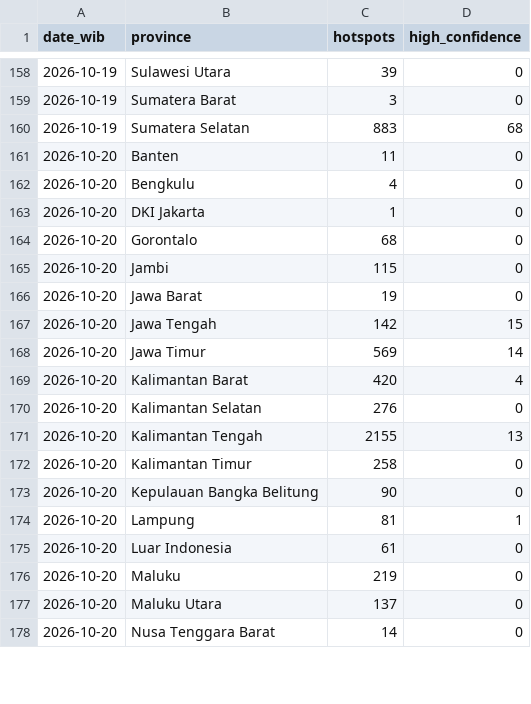
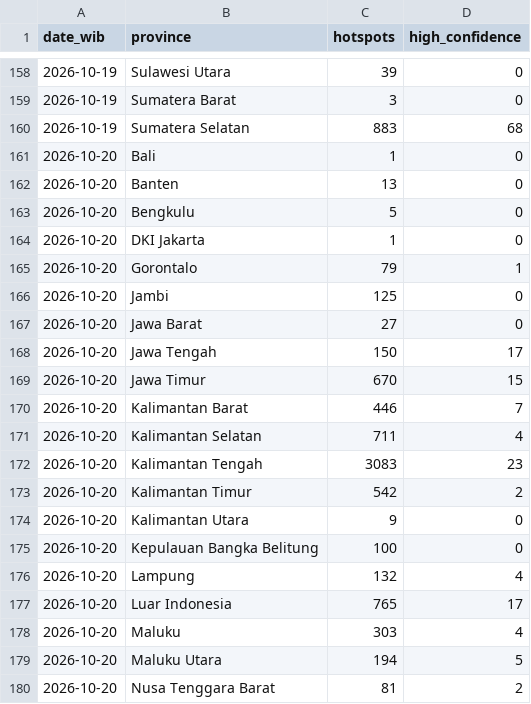
Before and after one commit to Din131/indonesia-haze-monitor, a CSV file: data/hotspots_daily_by_province.csv, drawn as a sheet; only a part is shown, gaps mark what is left out; the diff covers the shown part only.

```diff
--- a/data/hotspots_daily_by_province.csv
+++ b/data/hotspots_daily_by_province.csv
@@ -160,19 +160,21 @@ date_wib,province,hotspots,high_confidence
 2026-10-19,Sumatera Selatan,883,68
-2026-10-20,Banten,11,0
-2026-10-20,Bengkulu,4,0
+2026-10-20,Bali,1,0
+2026-10-20,Banten,13,0
+2026-10-20,Bengkulu,5,0
 2026-10-20,DKI Jakarta,1,0
-2026-10-20,Gorontalo,68,0
-2026-10-20,Jambi,115,0
-2026-10-20,Jawa Barat,19,0
-2026-10-20,Jawa Tengah,142,15
-2026-10-20,Jawa Timur,569,14
-2026-10-20,Kalimantan Barat,420,4
-2026-10-20,Kalimantan Selatan,276,0
-2026-10-20,Kalimantan Tengah,2155,13
-2026-10-20,Kalimantan Timur,258,0
-2026-10-20,Kepulauan Bangka Belitung,90,0
-2026-10-20,Lampung,81,1
-2026-10-20,Luar Indonesia,61,0
-2026-10-20,Maluku,219,0
-2026-10-20,Maluku Utara,137,0
-2026-10-20,Nusa Tenggara Barat,14,0
+2026-10-20,Gorontalo,79,1
+2026-10-20,Jambi,125,0
+2026-10-20,Jawa Barat,27,0
+2026-10-20,Jawa Tengah,150,17
+2026-10-20,Jawa Timur,670,15
+2026-10-20,Kalimantan Barat,446,7
+2026-10-20,Kalimantan Selatan,711,4
+2026-10-20,Kalimantan Tengah,3083,23
+2026-10-20,Kalimantan Timur,542,2
+2026-10-20,Kalimantan Utara,9,0
+2026-10-20,Kepulauan Bangka Belitung,100,0
+2026-10-20,Lampung,132,4
+2026-10-20,Luar Indonesia,765,17
+2026-10-20,Maluku,303,4
+2026-10-20,Maluku Utara,194,5
+2026-10-20,Nusa Tenggara Barat,81,2
```
Also changed, not shown: 17 edited cells elsewhere in this file, data/run_log.csv, 6 other files.
